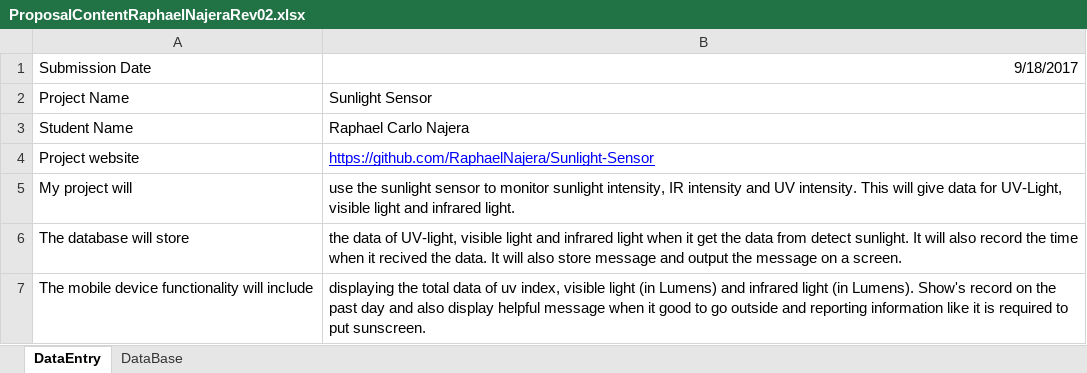
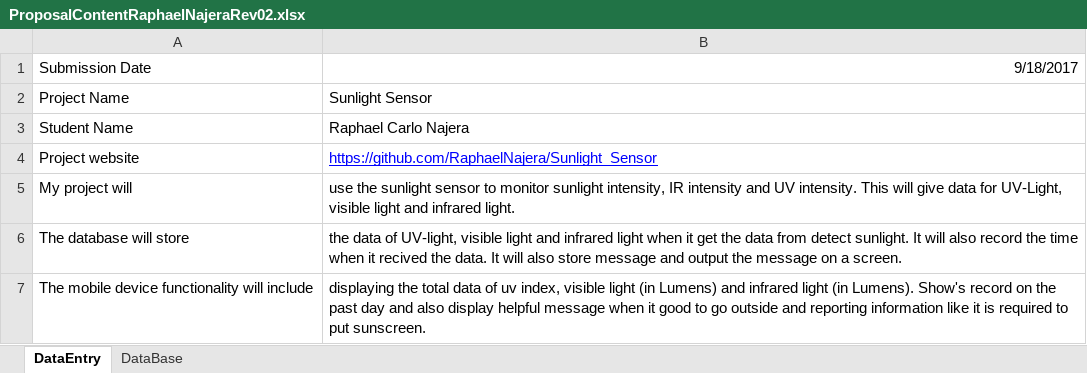
Before and after one commit to MegaExE/Sunlight_Sensor, an Excel workbook: documentation/ProposalContentRaphaelNajeraRev02.xlsx, sheet DataEntry, drawn as a sheet; only a part is shown; values as stored, in another font and other column widths than the file's, no borders; the diff names each change by its address in the sheet, - before the commit and + after, or states it on an @@ line.

Commit message:
Add files via upload

```diff
--- a/documentation/ProposalContentRaphaelNajeraRev02.xlsx (sheet DataEntry)
+++ b/documentation/ProposalContentRaphaelNajeraRev02.xlsx (sheet DataEntry)
-B4: https://github.com/RaphaelNajera/Sunlight-Sensor
+B4: https://github.com/RaphaelNajera/Sunlight_Sensor
```
Also changed, not shown: sheet DataBase.
